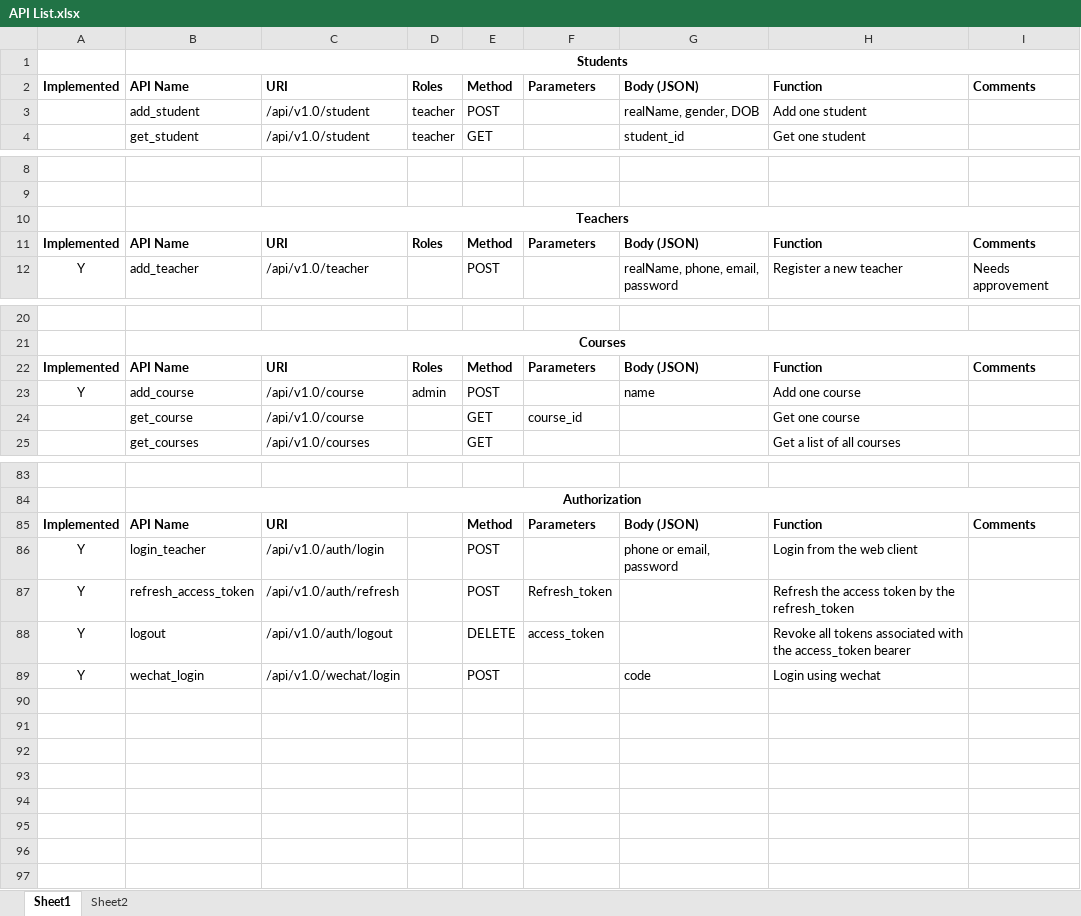
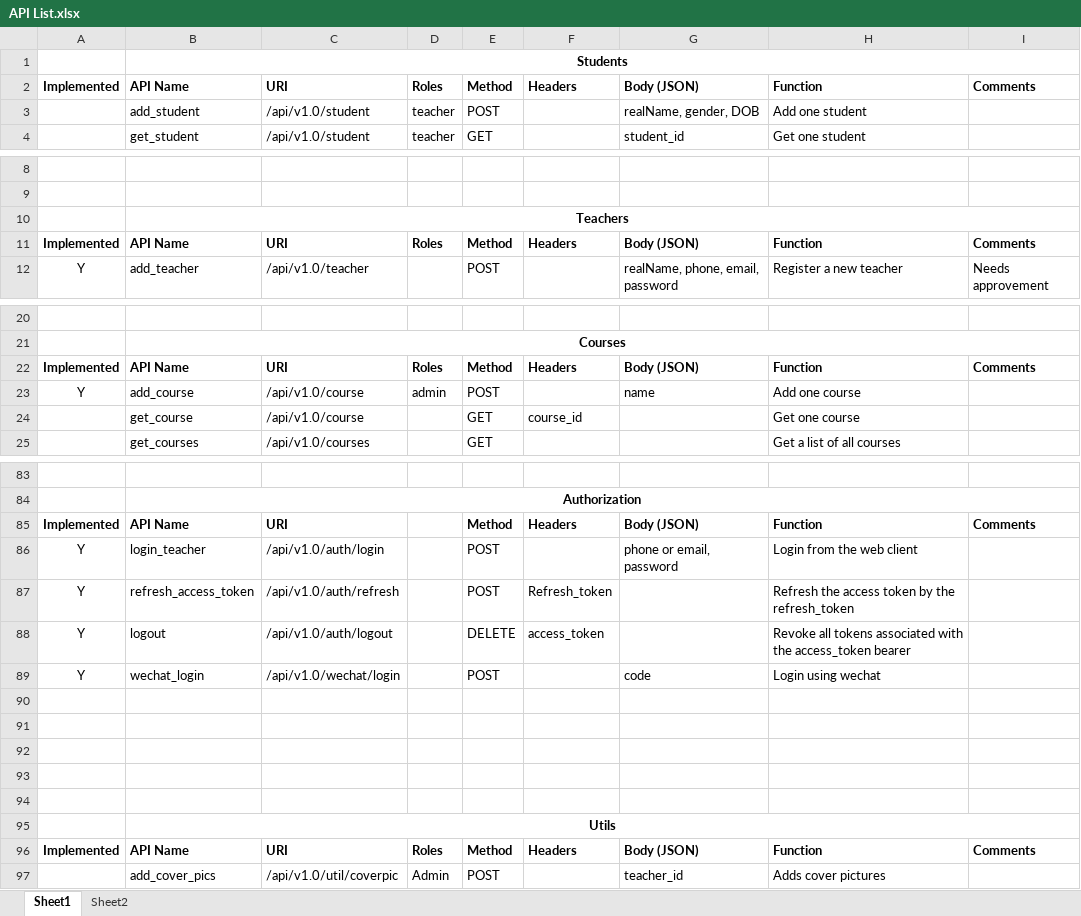
Before and after one commit to HenryYDJ/flaskAPI, an Excel workbook: API List.xlsx, sheet Sheet1, drawn as a sheet; only a part is shown, gaps mark what is left out; values as stored, in another font and other column widths than the file's, no borders; the diff covers the shown part only; the diff names each change by its address in the sheet, - before the commit and + after, or states it on an @@ line.

```diff
--- a/API List.xlsx (sheet Sheet1)
+++ b/API List.xlsx (sheet Sheet1)
-F2: Parameters
+F2: Headers
-F11: Parameters
+F11: Headers
-F22: Parameters
+F22: Headers
-F85: Parameters
+F85: Headers
+row 90: (empty)
+row 91: (empty)
+row 92: (empty)
+row 93: (empty)
+row 94: (empty)
+row 95:  | Utils
+row 96: Implemented | API Name | URI | Roles | Method | Headers | Body (JSON) | Function | Comments
+row 97:  | add_cover_pics | /api/v1.0/util/coverpic | Admin | POST |  | teacher_id | Adds cover pictures
```
Also changed, not shown: 6 edited cells elsewhere in this sheet, 6 other files.
